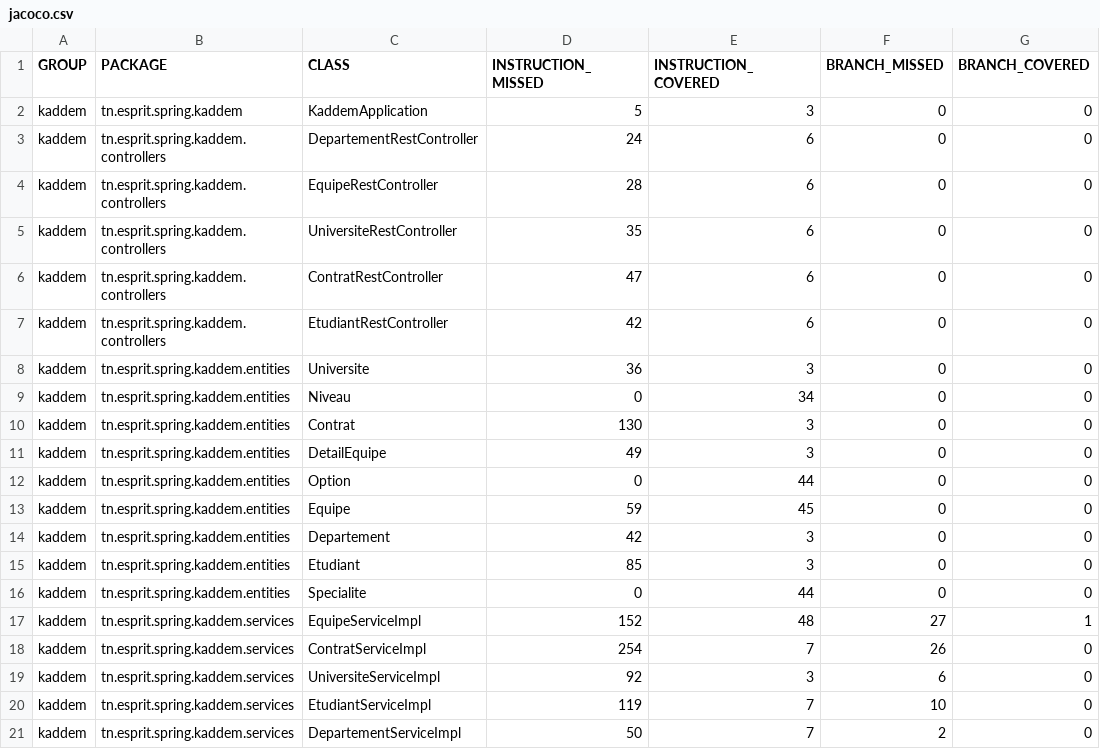
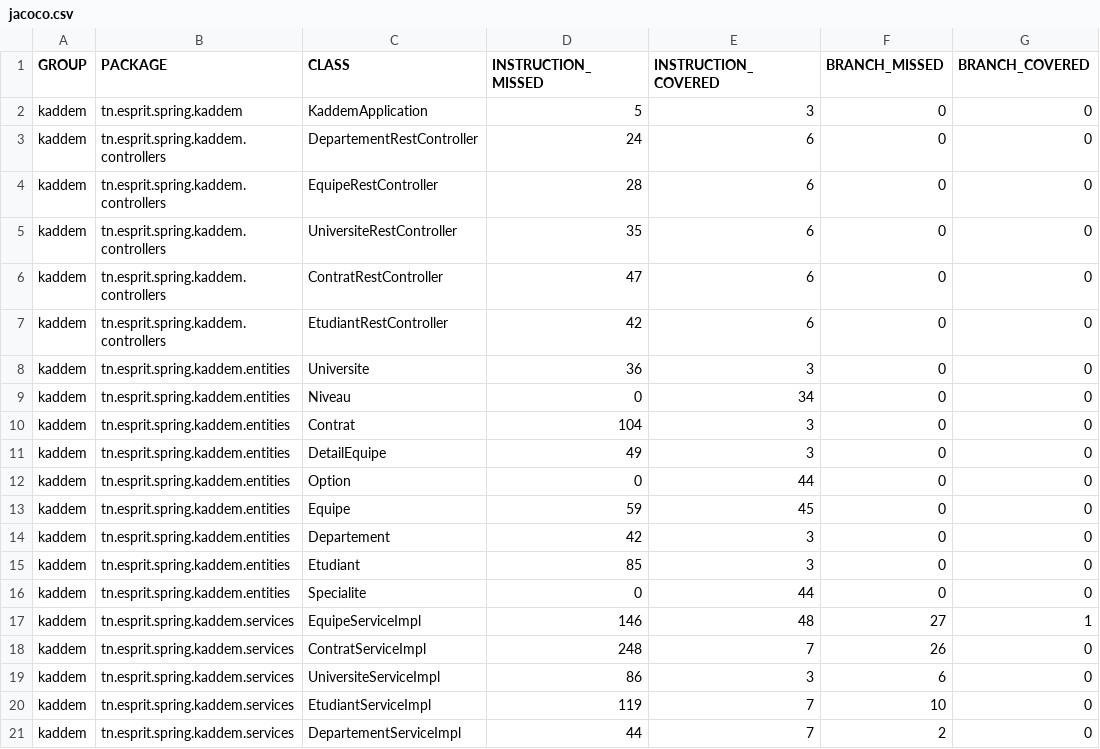
Before and after one commit to MohamedDhibi/DevOps, a CSV file: kaddem/target/site/jacoco/jacoco.csv, drawn as a sheet; only a part is shown; the diff names each change by its address in the sheet, - before the commit and + after, or states it on an @@ line.

```diff
--- a/kaddem/target/site/jacoco/jacoco.csv
+++ b/kaddem/target/site/jacoco/jacoco.csv
-D10 (INSTRUCTION_MISSED): 130
+D10 (INSTRUCTION_MISSED): 104
-D17 (INSTRUCTION_MISSED): 152
+D17 (INSTRUCTION_MISSED): 146
-D18 (INSTRUCTION_MISSED): 254
+D18 (INSTRUCTION_MISSED): 248
-D19 (INSTRUCTION_MISSED): 92
+D19 (INSTRUCTION_MISSED): 86
-D21 (INSTRUCTION_MISSED): 50
+D21 (INSTRUCTION_MISSED): 44
```
Also changed, not shown: 55 other files.
